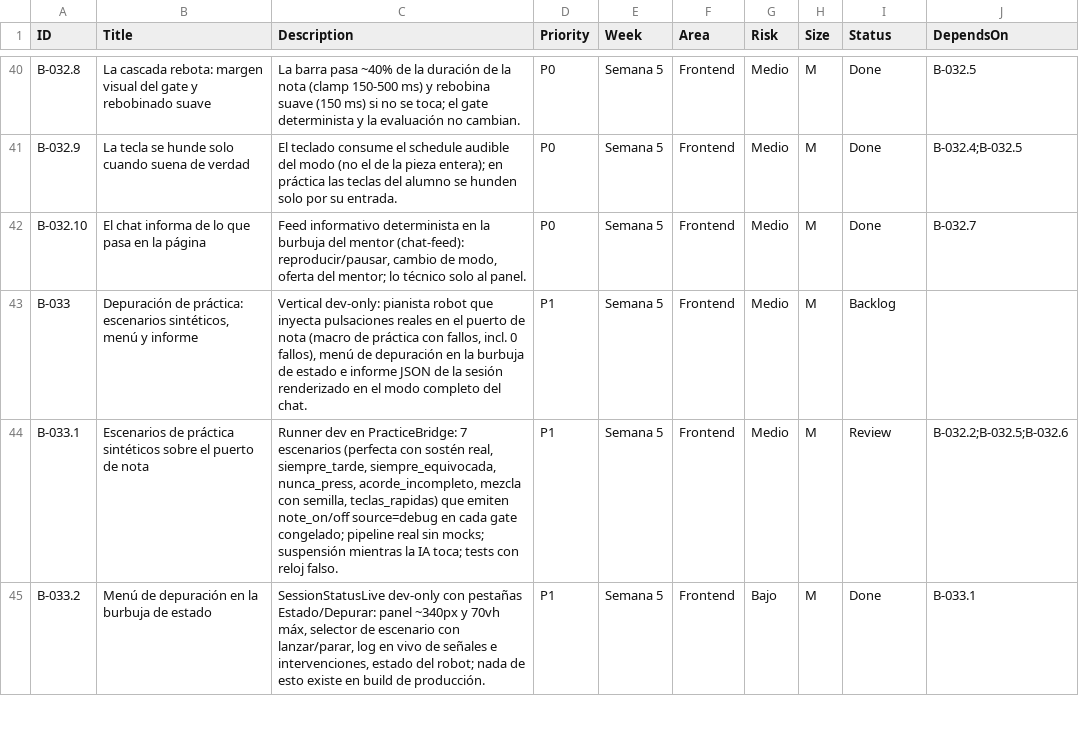
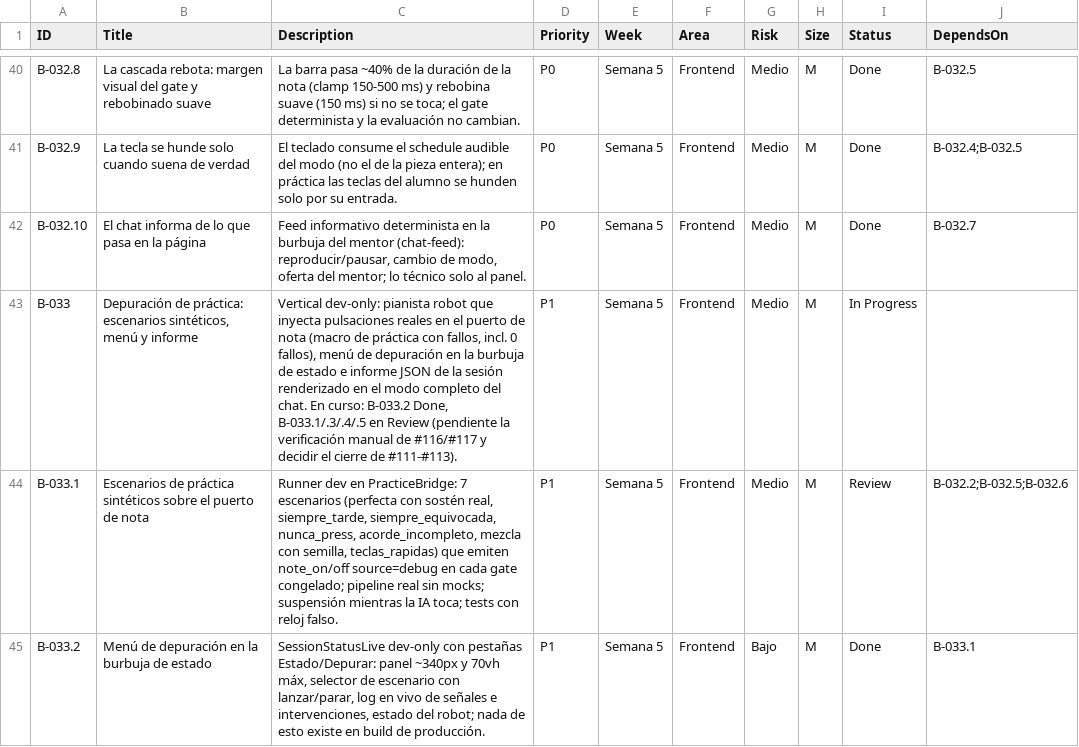
Before and after one commit to andrupax94/PianoMentor-IA, a CSV file: .github_projects/project-backlog.csv, drawn as a sheet; only a part is shown, gaps mark what is left out.

Commit message:
chore(proyecto): B-033 (padre) a In Progress según el panel — subs .2 Done y .1/.3/.4/.5 en Review
El CSV local llevaba al padre en Backlog, anticuado: el panel ya lo tenia In Progress y se adopta como verdad mas nueva, con el estado de los subs en la descripcion. Cero desajustes (121 items).

```diff
--- a/.github_projects/project-backlog.csv
+++ b/.github_projects/project-backlog.csv
@@ -42,3 +42,3 @@ B-032.9,La tecla se hunde solo cuando suena de verdad,El teclado consume el sche
 B-032.10,El chat informa de lo que pasa en la página,"Feed informativo determinista en la burbuja del mentor (chat-feed): reproducir/pausar, cambio de modo, oferta del mentor; lo técnico solo al panel.",P0,Semana 5,Frontend,Medio,M,Done,B-032.7
-B-033,"Depuración de práctica: escenarios sintéticos, menú y informe","Vertical dev-only: pianista robot que inyecta pulsaciones reales en el puerto de nota (macro de práctica con fallos, incl. 0 fallos), menú de depuración en la burbuja de estado e informe JSON de la sesión renderizado en el modo completo del chat.",P1,Semana 5,Frontend,Medio,M,Backlog,
+B-033,"Depuración de práctica: escenarios sintéticos, menú y informe","Vertical dev-only: pianista robot que inyecta pulsaciones reales en el puerto de nota (macro de práctica con fallos, incl. 0 fallos), menú de depuración en la burbuja de estado e informe JSON de la sesión renderizado en el modo completo del chat. En curso: B-033.2 Done, B-033.1/.3/.4/.5 en Review (pendiente la verificación manual de #116/#117 y decidir el cierre de #111-#113).",P1,Semana 5,Frontend,Medio,M,In Progress,
 B-033.1,Escenarios de práctica sintéticos sobre el puerto de nota,"Runner dev en PracticeBridge: 7 escenarios (perfecta con sostén real, siempre_tarde, siempre_equivocada, nunca_press, acorde_incompleto, mezcla con semilla, teclas_rapidas) que emiten note_on/off source=debug en cada gate congelado; pipeline real sin mocks; suspensión mientras la IA toca; tests con reloj falso.",P1,Semana 5,Frontend,Medio,M,Review,B-032.2;B-032.5;B-032.6
```
Also changed, not shown: 1 other file.
